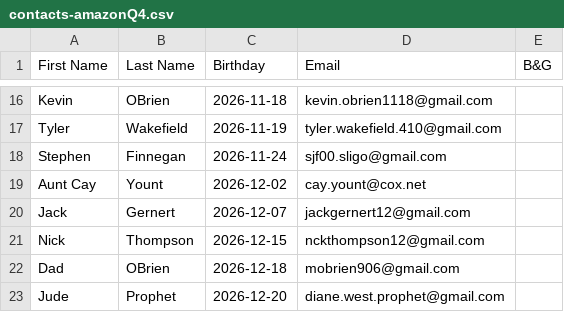
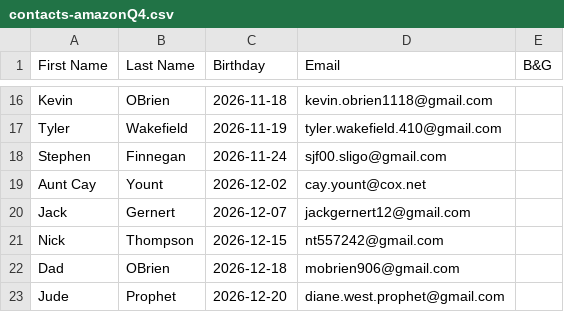
Before and after one commit to Brendobrien/code2025Q4, a CSV file: amazon-bdays/contacts-amazonQ4.csv, drawn as a sheet; only a part is shown, gaps mark what is left out.

Commit message:
🎁 Amazon Bday - Fix Nick T Birthday

```diff
--- a/amazon-bdays/contacts-amazonQ4.csv
+++ b/amazon-bdays/contacts-amazonQ4.csv
@@ -20,3 +20,3 @@ Aunt Cay,Yount,2026-12-02,cay.yount@cox.net,
 Jack,Gernert,2026-12-07,jackgernert12@gmail.com,
-Nick,Thompson,2026-12-15,nckthompson12@gmail.com,
+Nick,Thompson,2026-12-15,nt557242@gmail.com,
 Dad,OBrien,2026-12-18,mobrien906@gmail.com,
```
